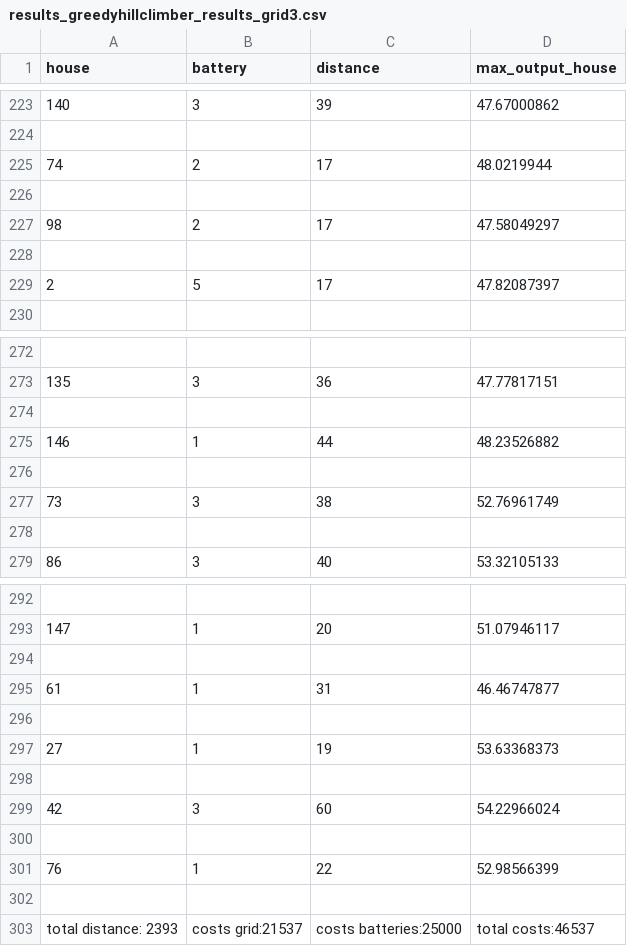
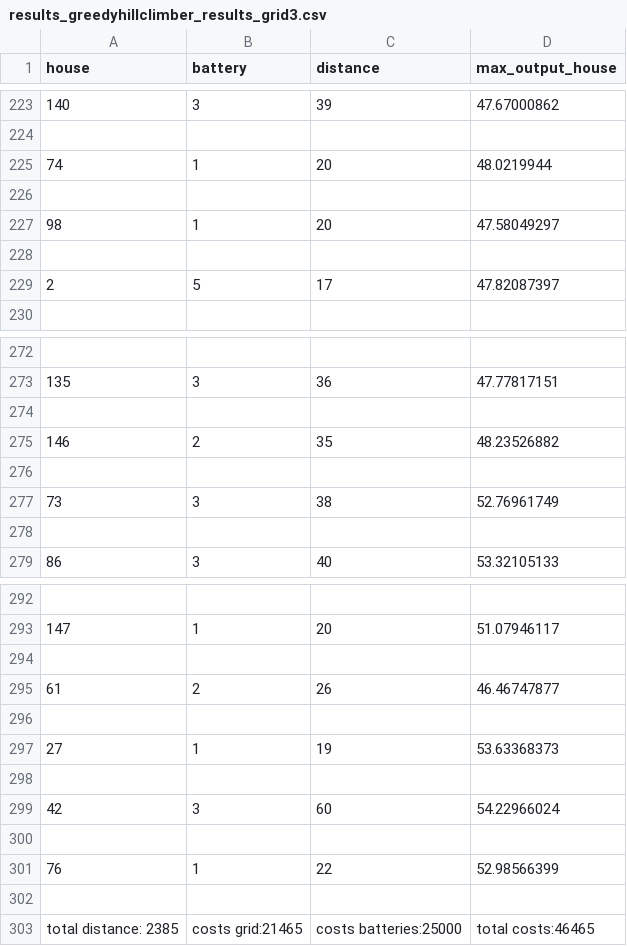
Before and after one commit to LisettevanNieuwkerk/Smartgrid10, a CSV file: results_greedyhillclimber_results_grid3.csv, drawn as a sheet; only a part is shown, gaps mark what is left out.

```diff
--- a/results_greedyhillclimber_results_grid3.csv
+++ b/results_greedyhillclimber_results_grid3.csv
@@ -224,5 +224,5 @@ house,battery,distance,max_output_house
 
-74,2,17,48.0219944
+74,1,20,48.0219944
 
-98,2,17,47.58049297
+98,1,20,47.58049297
 
@@ -274,3 +274,3 @@ house,battery,distance,max_output_house
 
-146,1,44,48.23526882
+146,2,35,48.23526882
 
@@ -294,3 +294,3 @@ house,battery,distance,max_output_house
 
-61,1,31,46.46747877
+61,2,26,46.46747877
 
@@ -302,2 +302,2 @@ house,battery,distance,max_output_house
 
-total distance: 2393,costs grid:21537,costs batteries:25000,total costs:46537,
+total distance: 2385,costs grid:21465,costs batteries:25000,total costs:46465,
```
Also changed, not shown: results_greedyhillclimber_results_grid1.csv, results_greedyhillclimber_results_grid2.csv, 1 other file.
